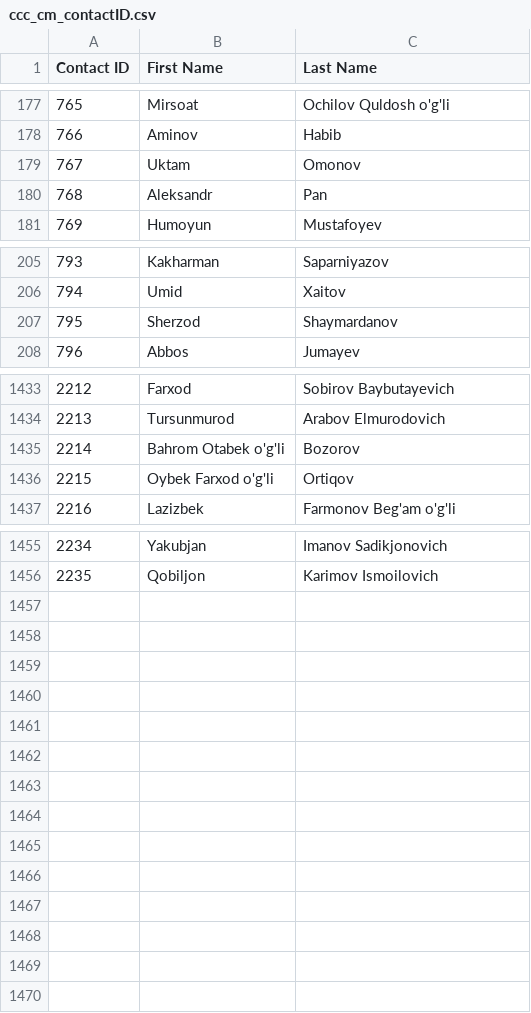
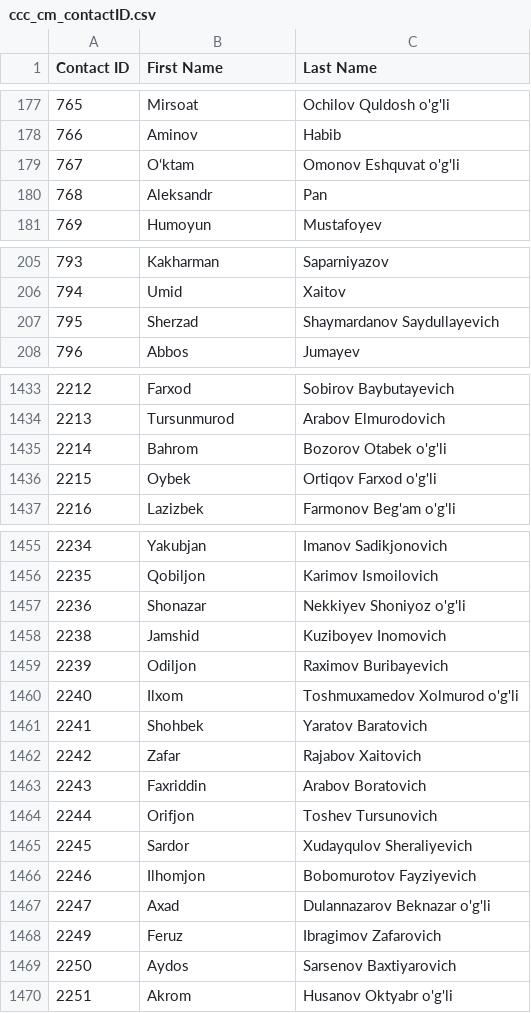
Before and after one commit to isTeamoor/mData, a CSV file: app/database/csv/ccc_cm_contactID.csv, drawn as a sheet; only a part is shown, gaps mark what is left out; removed rows and columns are numbered as before the commit, all else as after; the diff covers the shown part only; the diff names each change by its address in the sheet, - before the commit and + after, or states it on an @@ line.

```diff
--- a/app/database/csv/ccc_cm_contactID.csv
+++ b/app/database/csv/ccc_cm_contactID.csv
-row 179: 767 | Uktam | Omonov
+row 179: 767 | O‘ktam | Omonov Eshquvat o'g'li
-row 207: 795 | Sherzod | Shaymardanov
+row 207: 795 | Sherzad | Shaymardanov Saydullayevich
-row 1435: 2214 | Bahrom Otabek o'g'li | Bozorov
-row 1436: 2215 | Oybek Farxod o'g'li | Ortiqov
+row 1435: 2214 | Bahrom | Bozorov Otabek o'g'li
+row 1436: 2215 | Oybek | Ortiqov Farxod o'g'li
+row 1457: 2236 | Shonazar | Nekkiyev Shoniyoz o'g'li
+row 1458: 2238 | Jamshid | Kuziboyev Inomovich
+row 1459: 2239 | Odiljon | Raximov Buribayevich
+row 1460: 2240 | Ilxom | Toshmuxamedov Xolmurod o'g'li
+row 1461: 2241 | Shohbek | Yaratov Baratovich
+row 1462: 2242 | Zafar | Rajabov Xaitovich
+row 1463: 2243 | Faxriddin | Arabov Boratovich
+row 1464: 2244 | Orifjon | Toshev Tursunovich
+row 1465: 2245 | Sardor | Xudayqulov Sheraliyevich
+row 1466: 2246 | Ilhomjon | Bobomurotov Fayziyevich
+row 1467: 2247 | Axad | Dulannazarov Beknazar o'g'li
+row 1468: 2249 | Feruz | Ibragimov Zafarovich
+row 1469: 2250 | Aydos | Sarsenov Baxtiyarovich
+row 1470: 2251 | Akrom | Husanov Oktyabr o'g'li
```
Also changed, not shown: 1 added row, 1 removed row and 23 edited cells elsewhere in this file, app/database/csv/ccc_rq_approvalPath.csv, app/database/csv/ccc_tr_tradeCodes.csv, 17 other files.
